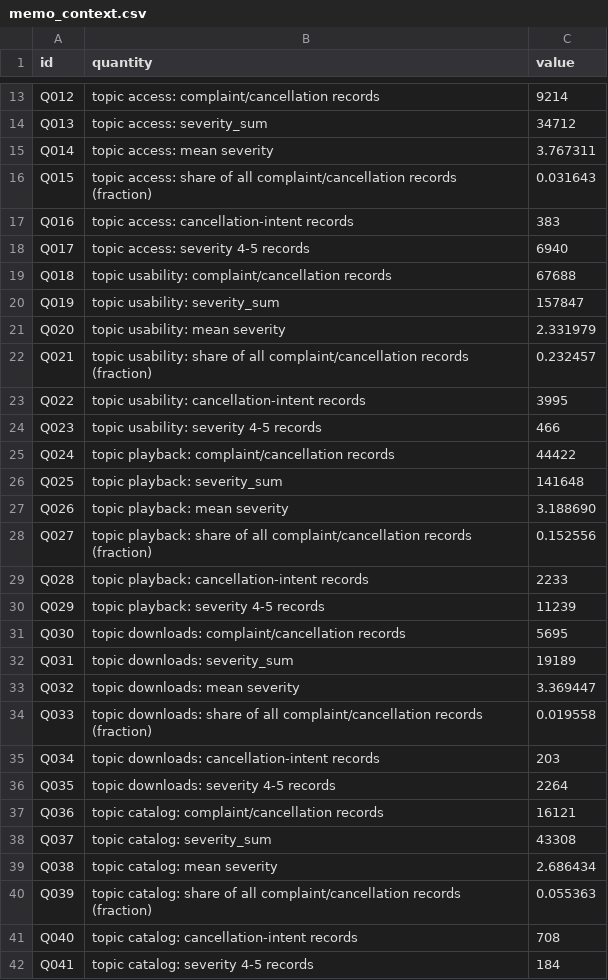
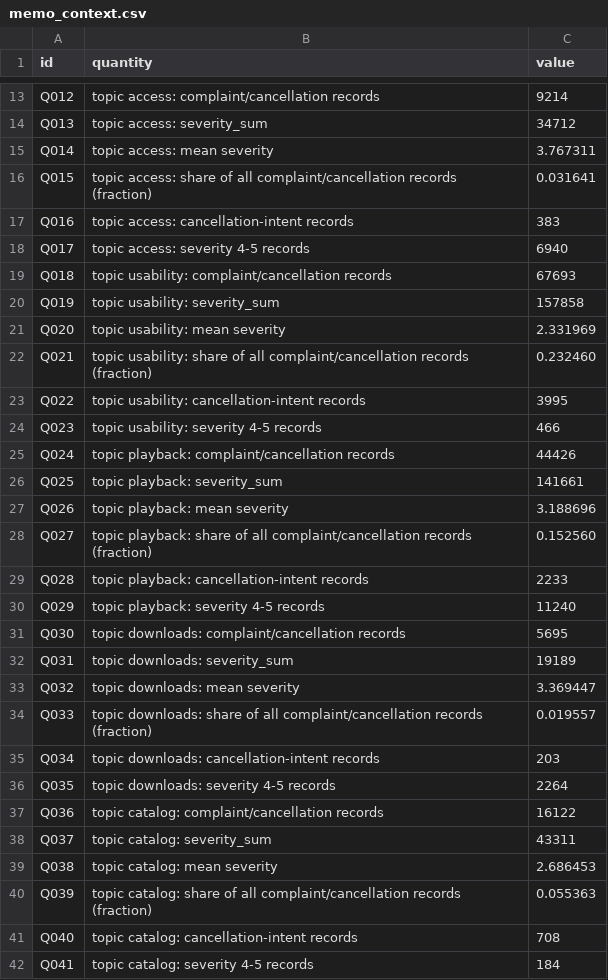
Before and after one commit to adelinemlalor/spotify-review-pipeline, a CSV file: runs/full/outputs/memo_context.csv, drawn as a sheet; only a part is shown, gaps mark what is left out; the diff covers the shown part only.

```diff
--- a/runs/full/outputs/memo_context.csv
+++ b/runs/full/outputs/memo_context.csv
@@ -15,17 +15,17 @@ Q013,topic access: severity_sum,34712
 Q014,topic access: mean severity,3.767311
-Q015,topic access: share of all complaint/cancellation records (fraction),0.031643
+Q015,topic access: share of all complaint/cancellation records (fraction),0.031641
 Q016,topic access: cancellation-intent records,383
 Q017,topic access: severity 4-5 records,6940
-Q018,topic usability: complaint/cancellation records,67688
-Q019,topic usability: severity_sum,157847
-Q020,topic usability: mean severity,2.331979
-Q021,topic usability: share of all complaint/cancellation records (fraction),0.232457
+Q018,topic usability: complaint/cancellation records,67693
+Q019,topic usability: severity_sum,157858
+Q020,topic usability: mean severity,2.331969
+Q021,topic usability: share of all complaint/cancellation records (fraction),0.232460
 Q022,topic usability: cancellation-intent records,3995
 Q023,topic usability: severity 4-5 records,466
-Q024,topic playback: complaint/cancellation records,44422
-Q025,topic playback: severity_sum,141648
-Q026,topic playback: mean severity,3.188690
-Q027,topic playback: share of all complaint/cancellation records (fraction),0.152556
+Q024,topic playback: complaint/cancellation records,44426
+Q025,topic playback: severity_sum,141661
+Q026,topic playback: mean severity,3.188696
+Q027,topic playback: share of all complaint/cancellation records (fraction),0.152560
 Q028,topic playback: cancellation-intent records,2233
-Q029,topic playback: severity 4-5 records,11239
+Q029,topic playback: severity 4-5 records,11240
 Q030,topic downloads: complaint/cancellation records,5695
@@ -33,8 +33,8 @@ Q031,topic downloads: severity_sum,19189
 Q032,topic downloads: mean severity,3.369447
-Q033,topic downloads: share of all complaint/cancellation records (fraction),0.019558
+Q033,topic downloads: share of all complaint/cancellation records (fraction),0.019557
 Q034,topic downloads: cancellation-intent records,203
 Q035,topic downloads: severity 4-5 records,2264
-Q036,topic catalog: complaint/cancellation records,16121
-Q037,topic catalog: severity_sum,43308
-Q038,topic catalog: mean severity,2.686434
+Q036,topic catalog: complaint/cancellation records,16122
+Q037,topic catalog: severity_sum,43311
+Q038,topic catalog: mean severity,2.686453
 Q039,topic catalog: share of all complaint/cancellation records (fraction),0.055363
```
Also changed, not shown: 14 edited cells elsewhere in this file, runs/full/outputs/aggregates.csv, runs/full/outputs/monthly_trend.csv, 30 other files.
